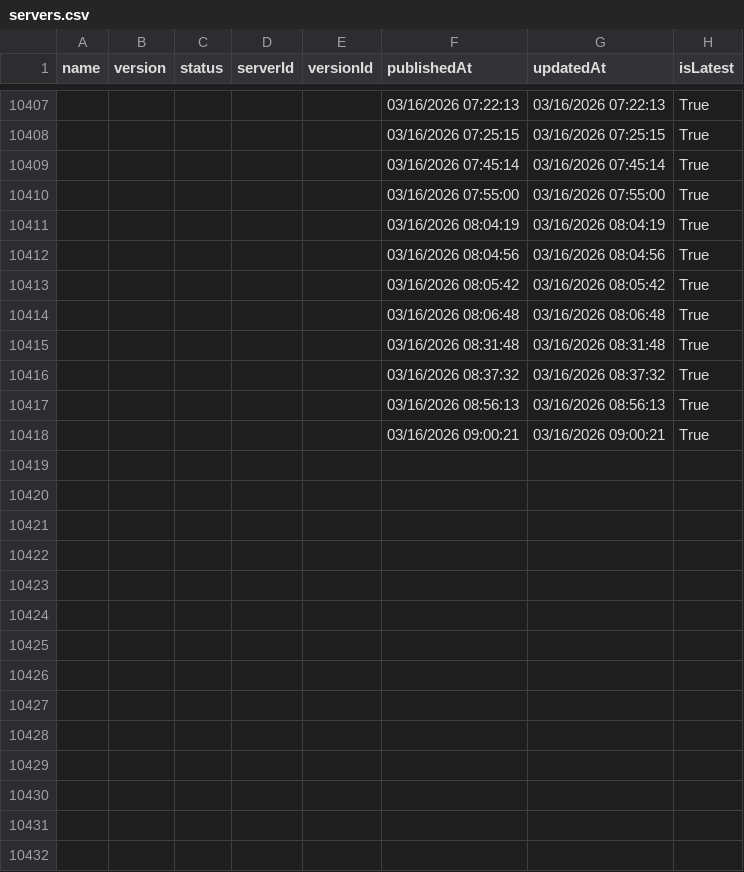
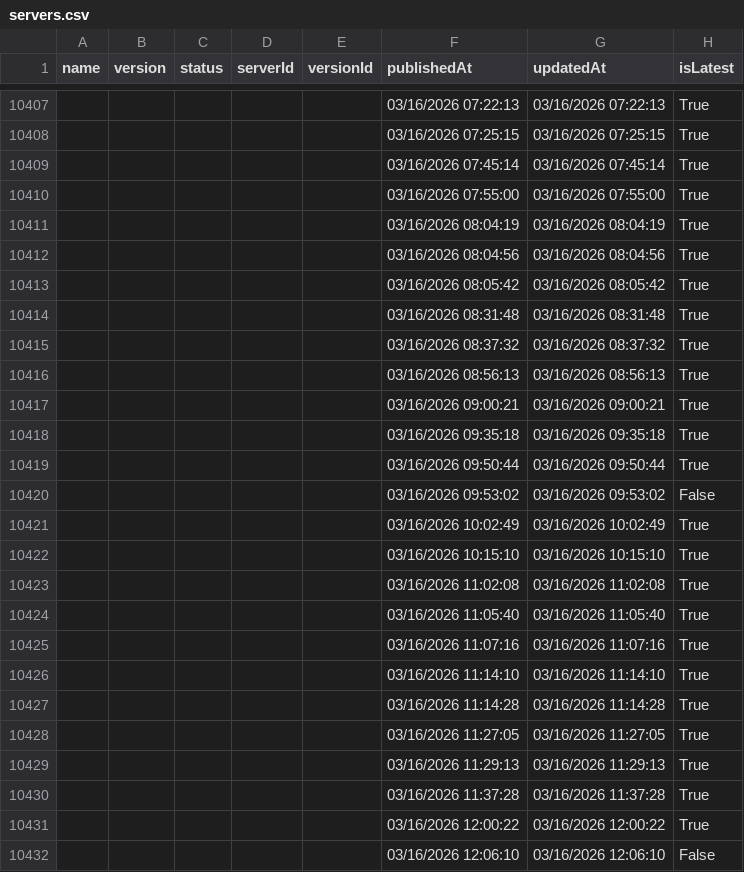
Before and after one commit to joelverhagen/mcp-insights, a CSV file: servers.csv, drawn as a sheet; only a part is shown, gaps mark what is left out; the diff covers the shown part only.

```diff
--- a/servers.csv
+++ b/servers.csv
@@ -10413,3 +10413,2 @@
 ,,,,,"03/16/2026 08:05:42","03/16/2026 08:05:42","True"
-,,,,,"03/16/2026 08:06:48","03/16/2026 08:06:48","True"
 ,,,,,"03/16/2026 08:31:48","03/16/2026 08:31:48","True"
@@ -10418 +10417,16 @@
 ,,,,,"03/16/2026 09:00:21","03/16/2026 09:00:21","True"
+,,,,,"03/16/2026 09:35:18","03/16/2026 09:35:18","True"
+,,,,,"03/16/2026 09:50:44","03/16/2026 09:50:44","True"
+,,,,,"03/16/2026 09:53:02","03/16/2026 09:53:02","False"
+,,,,,"03/16/2026 10:02:49","03/16/2026 10:02:49","True"
+,,,,,"03/16/2026 10:15:10","03/16/2026 10:15:10","True"
+,,,,,"03/16/2026 11:02:08","03/16/2026 11:02:08","True"
+,,,,,"03/16/2026 11:05:40","03/16/2026 11:05:40","True"
+,,,,,"03/16/2026 11:07:16","03/16/2026 11:07:16","True"
+,,,,,"03/16/2026 11:14:10","03/16/2026 11:14:10","True"
+,,,,,"03/16/2026 11:14:28","03/16/2026 11:14:28","True"
+,,,,,"03/16/2026 11:27:05","03/16/2026 11:27:05","True"
+,,,,,"03/16/2026 11:29:13","03/16/2026 11:29:13","True"
+,,,,,"03/16/2026 11:37:28","03/16/2026 11:37:28","True"
+,,,,,"03/16/2026 12:00:22","03/16/2026 12:00:22","True"
+,,,,,"03/16/2026 12:06:10","03/16/2026 12:06:10","False"
```
Also changed, not shown: 12 added rows and 9 edited cells elsewhere in this file, 3 other files.
